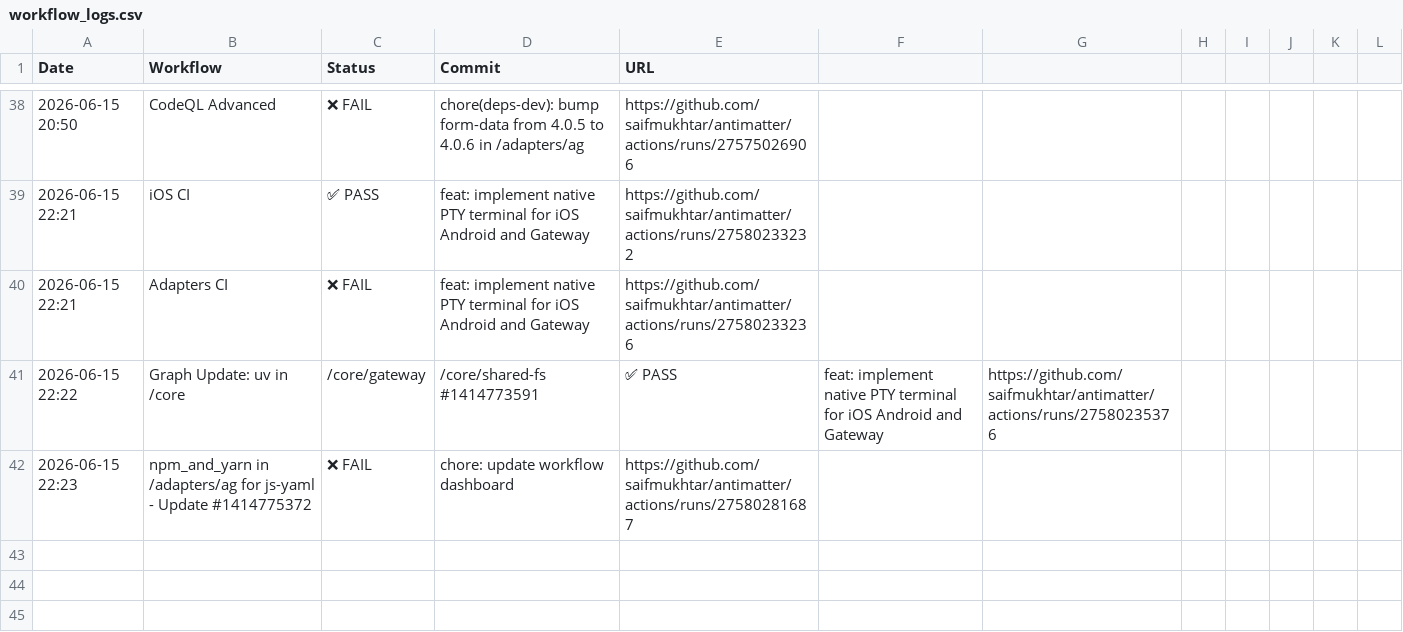
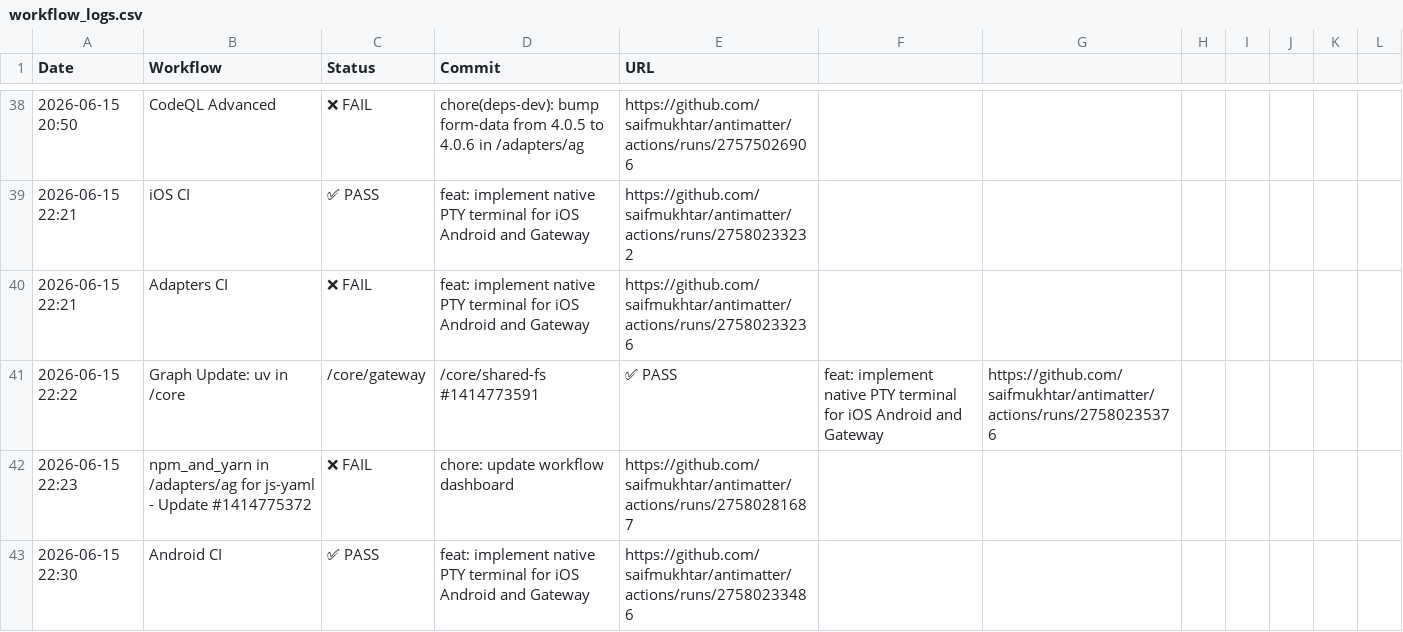
Before and after one commit to Addy-Osmani/Antimatter, a CSV file: .github/ci-logs/workflow_logs.csv, drawn as a sheet; only a part is shown, gaps mark what is left out.

```diff
--- a/.github/ci-logs/workflow_logs.csv
+++ b/.github/ci-logs/workflow_logs.csv
@@ -42 +42,2 @@ Date,Workflow,Status,Commit,URL
 2026-06-15 22:23,npm_and_yarn in /adapters/ag for js-yaml - Update #1414775372,❌ FAIL,chore: update workflow dashboard,https://github.com/saifmukhtar/antimatter/actions/runs/27580281687
+2026-06-15 22:30,Android CI,✅ PASS,feat: implement native PTY terminal for iOS Android and Gateway,https://github.com/saifmukhtar/antimatter/actions/runs/27580233486
```
Also changed, not shown: 1 other file.
